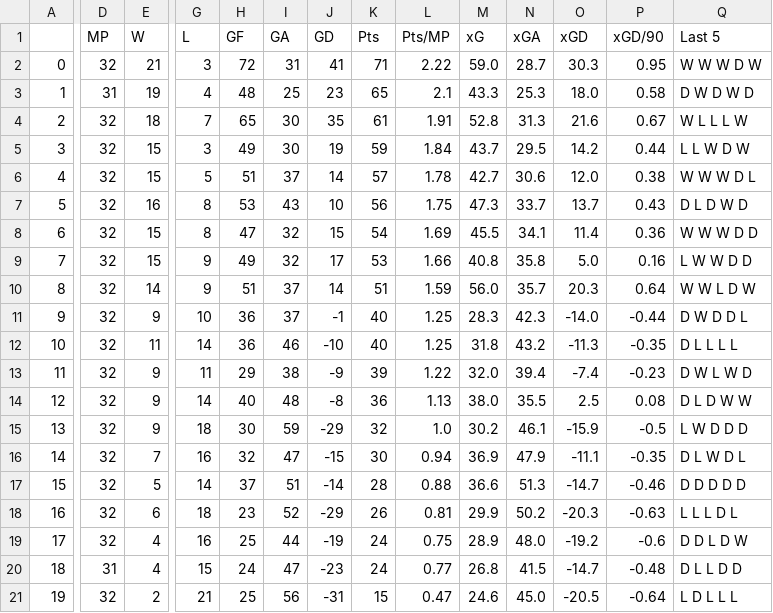
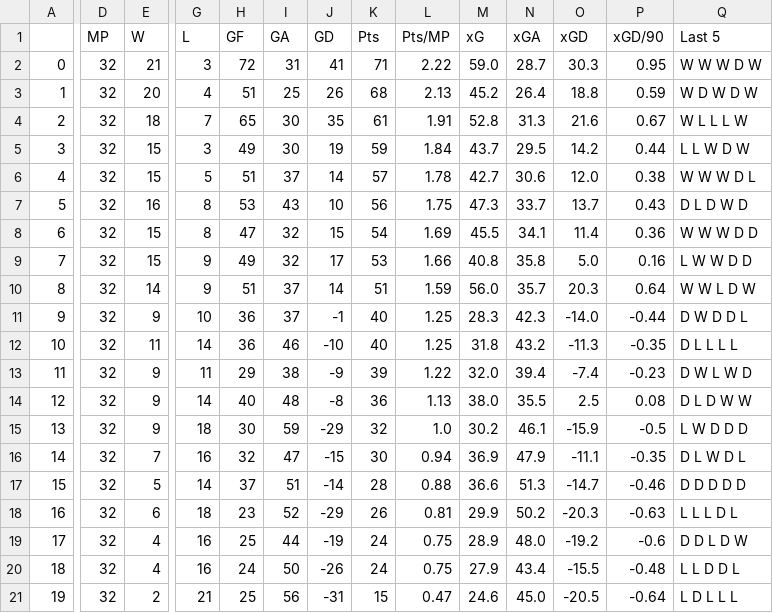
Before and after one commit to TuanPhanDB/football_analyze, a CSV file: league_standings/Serie_A_standing.csv, drawn as a sheet; only a part is shown, gaps mark what is left out; the diff names each change by its address in the sheet, - before the commit and + after, or states it on an @@ line.

```diff
--- a/league_standings/Serie_A_standing.csv
+++ b/league_standings/Serie_A_standing.csv
-D3 (MP): 31
+D3 (MP): 32
-E3 (W): 19
+E3 (W): 20
-H3 (GF): 48
+H3 (GF): 51
-J3 (GD): 23
+J3 (GD): 26
-K3 (Pts): 65
+K3 (Pts): 68
-L3 (Pts/MP): 2.1
+L3 (Pts/MP): 2.13
-M3 (xG): 43.3
+M3 (xG): 45.2
-N3 (xGA): 25.3
+N3 (xGA): 26.4
-O3 (xGD): 18.0
+O3 (xGD): 18.8
-P3 (xGD/90): 0.58
+P3 (xGD/90): 0.59
-Q3 (Last 5): D W D W D
+Q3 (Last 5): W D W D W
-D20 (MP): 31
+D20 (MP): 32
-G20 (L): 15
+G20 (L): 16
-I20 (GA): 47
+I20 (GA): 50
-J20 (GD): -23
+J20 (GD): -26
-L20 (Pts/MP): 0.77
+L20 (Pts/MP): 0.75
-M20 (xG): 26.8
+M20 (xG): 27.9
-N20 (xGA): 41.5
+N20 (xGA): 43.4
-O20 (xGD): -14.7
+O20 (xGD): -15.5
-Q20 (Last 5): D L L D D
+Q20 (Last 5): L L D D L
```
Also changed, not shown: league_standings/La_Liga_standing.csv, league_standings/Premier_League_standing.csv, 1 other file.
